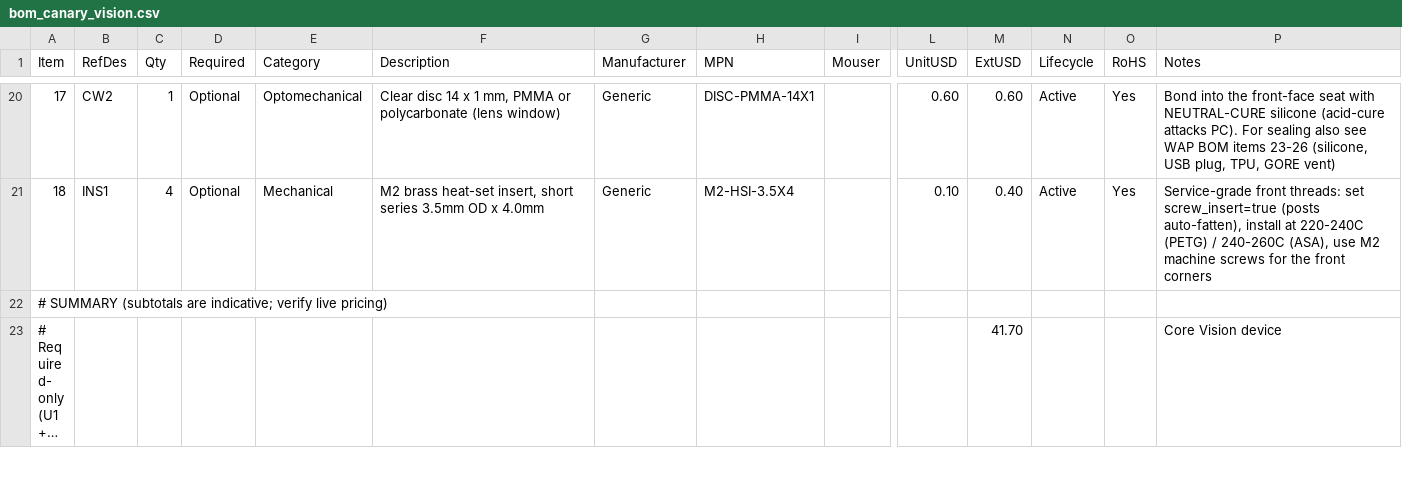
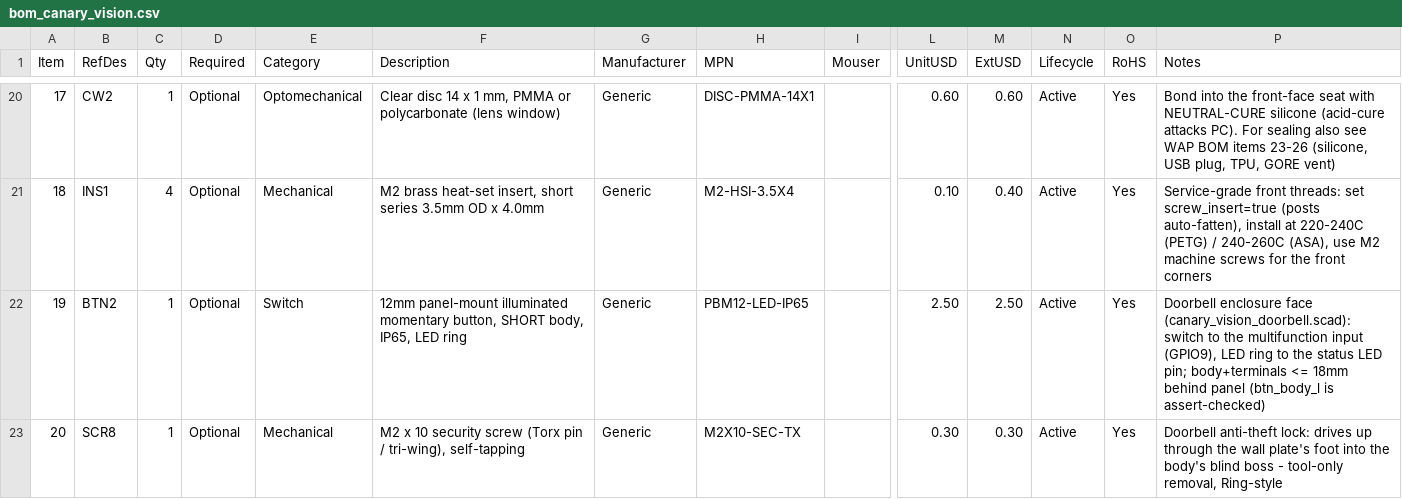
Before and after one commit to kmay89/securaCV, a CSV file: docs/hardware/bom_canary_vision.csv, drawn as a sheet; only a part is shown, gaps mark what is left out; the shorter side is filled out with more unchanged rows; long unchanged cells end in …; rows hold the shown columns only; the diff covers the shown part only; the diff names each change by its address in the sheet, - before the commit and + after, or states it on an @@ line.

Commit message:
Canary Vision Doorbell v0.1: Wyze/Ring form-factor variant (#803)

```diff
--- a/docs/hardware/bom_canary_vision.csv
+++ b/docs/hardware/bom_canary_vision.csv
+row 22: 19 | BTN2 | 1 | Optional | Switch | 12mm panel-mount illuminated momentary button, SHORT body, IP65, LED ring | Generic | PBM12-LED-IP65 |  | 2.50 | 2.50 | Active | Yes | Doorbell enclosure face (canary_vision_doorbell.scad): switch to the multifunction input (GPIO9), LED ring to the status LED pin; body+terminals <= 18mm behind panel (btn_body_l is assert-checked)
+row 23: 20 | SCR8 | 1 | Optional | Mechanical | M2 x 10 security screw (Torx pin / tri-wing), self-tapping | Generic | M2X10-SEC-TX |  | 0.30 | 0.30 | Active | Yes | Doorbell anti-theft lock: drives up through the wall plate's foot into the body's blind boss - tool-only removal, Ring-style
```
Also changed, not shown: 1 added row and 3 edited cells elsewhere in this file, docs/hardware/bom_canary_wap.csv, 9 other files.
